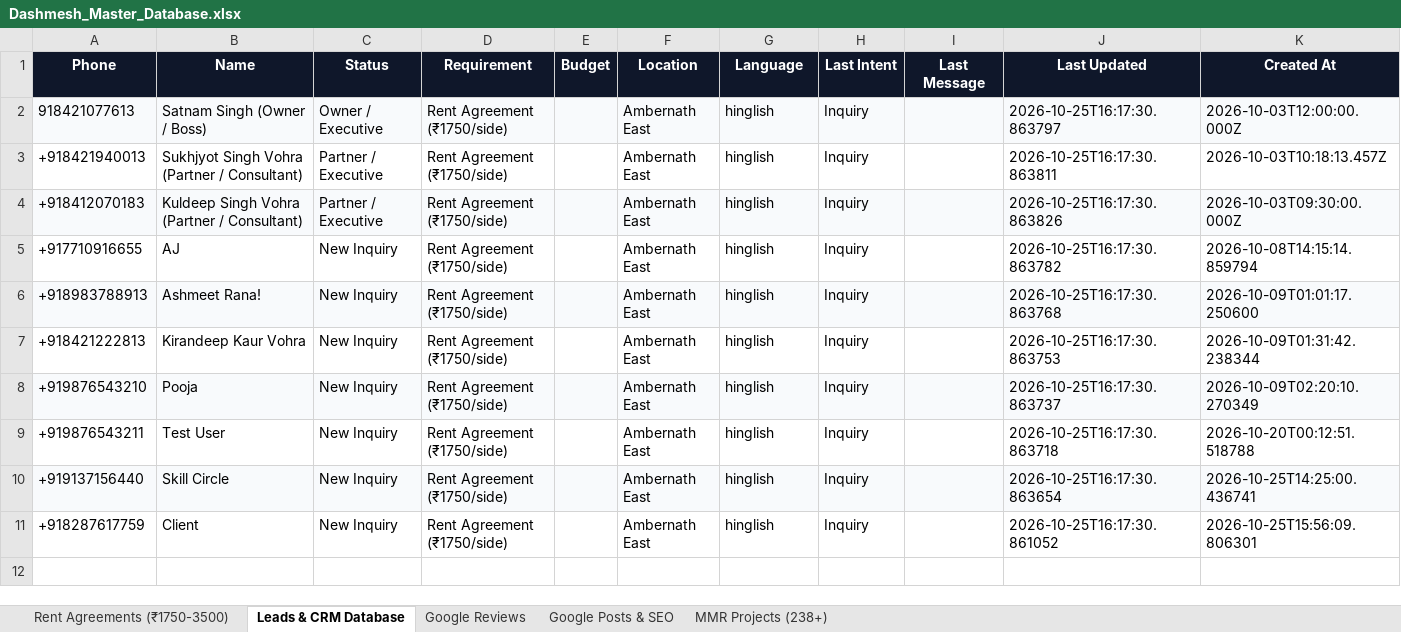
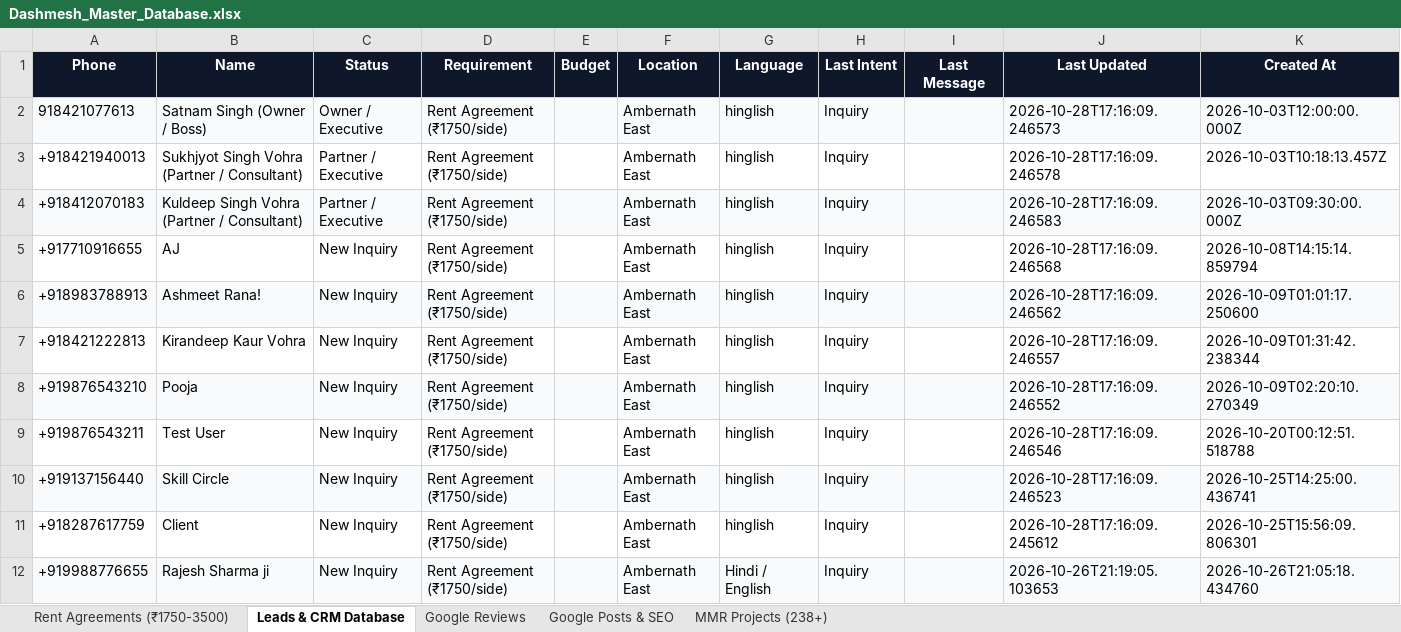
Before and after one commit to satnamsinghvohra20-art/Google-Auto-AI-work-, an Excel workbook: data/Dashmesh_Master_Database.xlsx, sheet Leads & CRM Database, drawn as a sheet; values as stored, in another font and other column widths than the file's, no borders; the diff names each change by its address in the sheet, - before the commit and + after, or states it on an @@ line.

```diff
--- a/data/Dashmesh_Master_Database.xlsx (sheet Leads & CRM Database)
+++ b/data/Dashmesh_Master_Database.xlsx (sheet Leads & CRM Database)
-J2 (Last Updated): 2026-10-25T16:17:30.863797
+J2 (Last Updated): 2026-10-28T17:16:09.246573
-J3 (Last Updated): 2026-10-25T16:17:30.863811
+J3 (Last Updated): 2026-10-28T17:16:09.246578
-J4 (Last Updated): 2026-10-25T16:17:30.863826
+J4 (Last Updated): 2026-10-28T17:16:09.246583
-J5 (Last Updated): 2026-10-25T16:17:30.863782
+J5 (Last Updated): 2026-10-28T17:16:09.246568
-J6 (Last Updated): 2026-10-25T16:17:30.863768
+J6 (Last Updated): 2026-10-28T17:16:09.246562
-J7 (Last Updated): 2026-10-25T16:17:30.863753
+J7 (Last Updated): 2026-10-28T17:16:09.246557
-J8 (Last Updated): 2026-10-25T16:17:30.863737
+J8 (Last Updated): 2026-10-28T17:16:09.246552
-J9 (Last Updated): 2026-10-25T16:17:30.863718
+J9 (Last Updated): 2026-10-28T17:16:09.246546
-J10 (Last Updated): 2026-10-25T16:17:30.863654
+J10 (Last Updated): 2026-10-28T17:16:09.246523
-J11 (Last Updated): 2026-10-25T16:17:30.861052
+J11 (Last Updated): 2026-10-28T17:16:09.245612
+row 12: +919988776655 | Rajesh Sharma ji | New Inquiry | Rent Agreement (₹1750/side) |  | Ambernath East | Hindi / English | Inquiry |  | 2026-10-26T21:19:05.103653 | 2026-10-26T21:05:18.434760
```
Also changed, not shown: sheet Google Posts & SEO, sheet Google Reviews, 24 other files.
